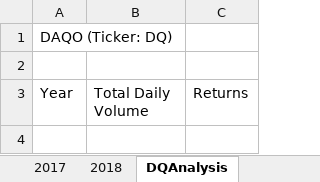
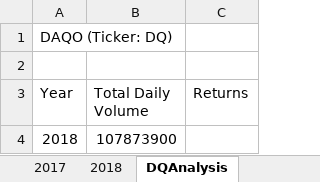
Before and after one commit to MasterMark2021/VBA_Stock-Analysis, an Excel workbook: green_stocks.xlsm, sheet DQAnalysis, drawn as a sheet; values as stored, in another font and other column widths than the file's, no borders; the diff names each change by its address in the sheet, - before the commit and + after, or states it on an @@ line.

Commit message:
new changes

```diff
--- a/green_stocks.xlsm (sheet DQAnalysis)
+++ b/green_stocks.xlsm (sheet DQAnalysis)
+row 4: 2018 | 107873900
```
